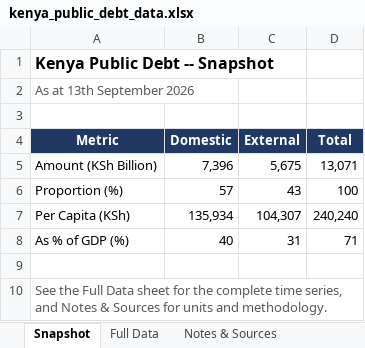
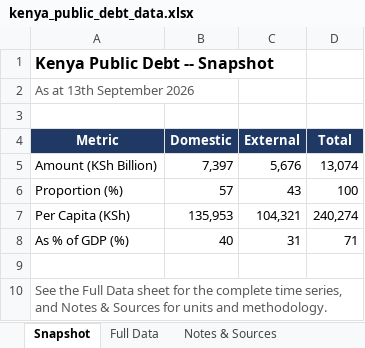
Before and after one commit to wnwamalwa/quarterly-macro-debt-report, an Excel workbook: docs/kenya_public_debt_data.xlsx, sheet Snapshot, drawn as a sheet; values as stored, in another font and other column widths than the file's, no borders; the diff names each change by its address in the sheet, - before the commit and + after, or states it on an @@ line.

```diff
--- a/docs/kenya_public_debt_data.xlsx (sheet Snapshot)
+++ b/docs/kenya_public_debt_data.xlsx (sheet Snapshot)
-B5 (Domestic): 7,396
+B5 (Domestic): 7,397
-C5 (External): 5,675
+C5 (External): 5,676
-D5 (Total): 13,071
+D5 (Total): 13,074
-B7 (Domestic): 135,934
+B7 (Domestic): 135,953
-C7 (External): 104,307
+C7 (External): 104,321
-D7 (Total): 240,240
+D7 (Total): 240,274
```
Also changed, not shown: sheet Full Data, sheet Notes & Sources, 1 other file.
